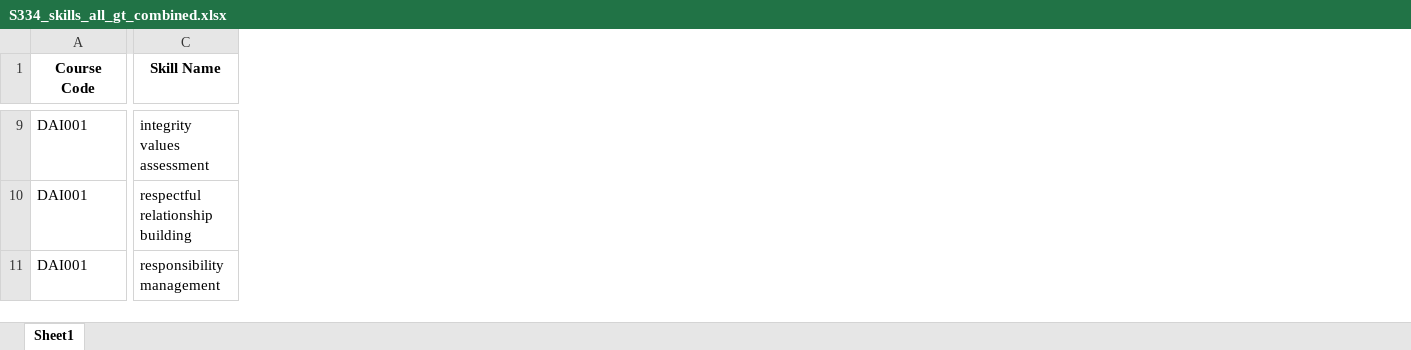
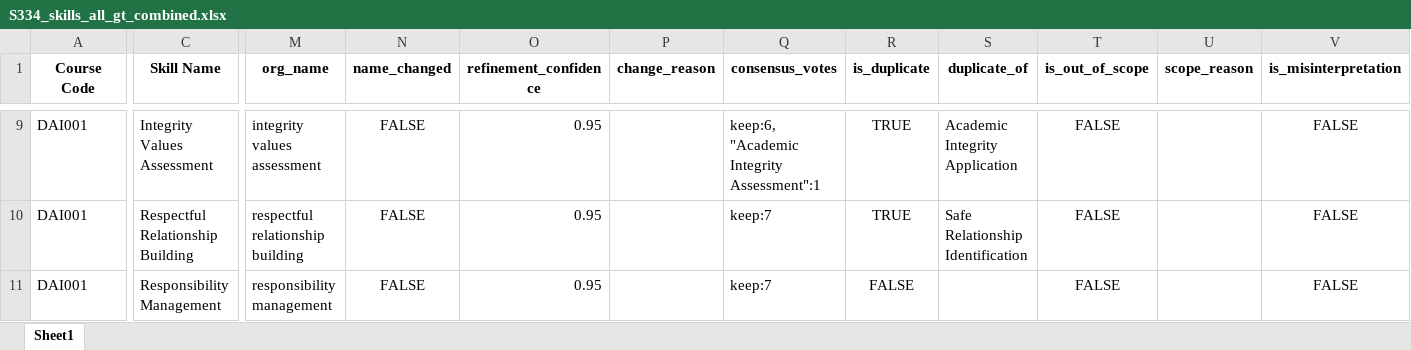
Before and after one commit to emohebi/TEMP, an Excel workbook: S334_skills_all_gt_combined.xlsx, sheet Sheet1, drawn as a sheet; only a part is shown, gaps mark what is left out; values as stored, in another font and other column widths than the file's, no borders; the diff covers the shown part only; the diff names each change by its address in the sheet, - before the commit and + after, or states it on an @@ line.

```diff
--- a/S334_skills_all_gt_combined.xlsx (sheet Sheet1)
+++ b/S334_skills_all_gt_combined.xlsx (sheet Sheet1)
+column M (org_name), rows 9-11: integrity values assessment | respectful relationship building | responsibility management
+column N (name_changed), rows 9-11: all FALSE
+column O (refinement_confidence), rows 9-11: all 0.95
+column P (change_reason), empty
+column Q (consensus_votes), rows 9-11: keep:6, "Academic Integrity Assessment":1 | keep:7 | keep:7
+column R (is_duplicate), rows 9-11: TRUE | TRUE | FALSE
+column S (duplicate_of), rows 9-10: Academic Integrity Application | Safe Relationship Identification
+column T (is_out_of_scope), rows 9-11: all FALSE
+column U (scope_reason), empty
+column V (is_misinterpretation), rows 9-11: all FALSE
-C9 (Skill Name): integrity values assessment
+C9 (Skill Name): Integrity Values Assessment
-C10 (Skill Name): respectful relationship building
+C10 (Skill Name): Respectful Relationship Building
-C11 (Skill Name): responsibility management
+C11 (Skill Name): Responsibility Management
```
Also changed, not shown: 6 added columns and 653 edited cells elsewhere in this sheet.
